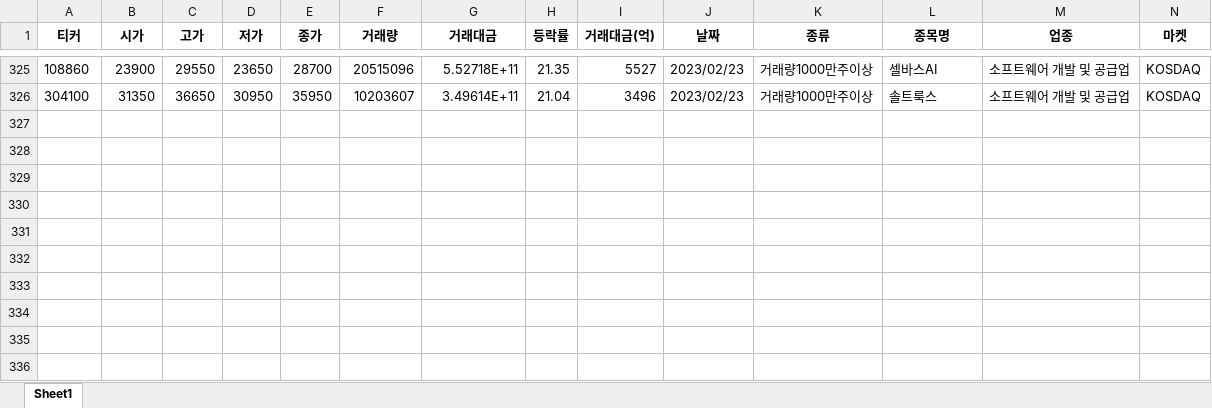
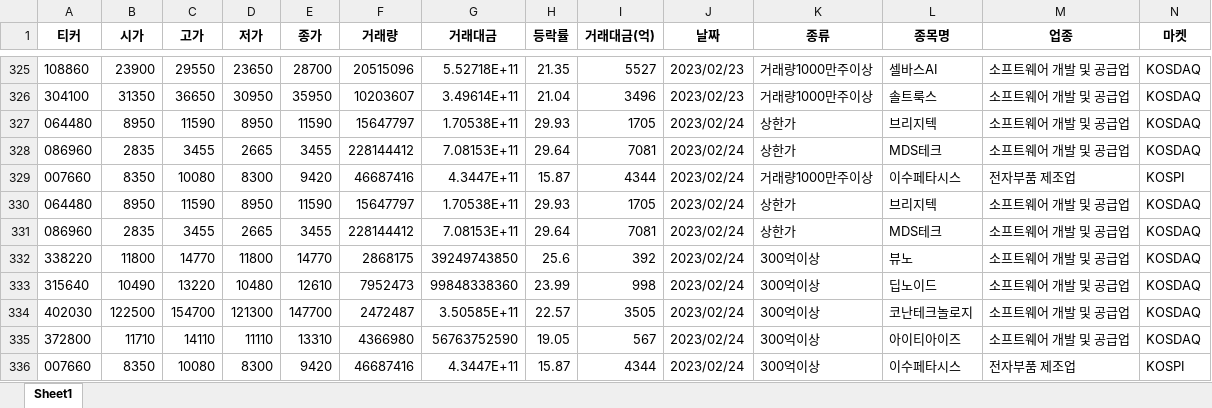
Before and after one commit to wndskim/stock, an Excel workbook: Data/특징주.xlsx, sheet Sheet1, drawn as a sheet; only a part is shown, gaps mark what is left out; values as stored, in another font and other column widths than the file's, no borders; rows hold the shown columns only; the diff names each change by its address in the sheet, - before the commit and + after, or states it on an @@ line.

Commit message:
Update 특징주.xlsx

```diff
--- a/Data/특징주.xlsx (sheet Sheet1)
+++ b/Data/특징주.xlsx (sheet Sheet1)
+row 327: 064480 | 8950 | 11590 | 8950 | 11590 | 15647797 | 1.70538E+11 | 29.93 | 1705 | 2023/02/24 | 상한가 | 브리지텍 | 소프트웨어 개발 및 공급업 | KOSDAQ
+row 328: 086960 | 2835 | 3455 | 2665 | 3455 | 228144412 | 7.08153E+11 | 29.64 | 7081 | 2023/02/24 | 상한가 | MDS테크 | 소프트웨어 개발 및 공급업 | KOSDAQ
+row 329: 007660 | 8350 | 10080 | 8300 | 9420 | 46687416 | 4.3447E+11 | 15.87 | 4344 | 2023/02/24 | 거래량1000만주이상 | 이수페타시스 | 전자부품 제조업 | KOSPI
+row 330: 064480 | 8950 | 11590 | 8950 | 11590 | 15647797 | 1.70538E+11 | 29.93 | 1705 | 2023/02/24 | 상한가 | 브리지텍 | 소프트웨어 개발 및 공급업 | KOSDAQ
+row 331: 086960 | 2835 | 3455 | 2665 | 3455 | 228144412 | 7.08153E+11 | 29.64 | 7081 | 2023/02/24 | 상한가 | MDS테크 | 소프트웨어 개발 및 공급업 | KOSDAQ
+row 332: 338220 | 11800 | 14770 | 11800 | 14770 | 2868175 | 39249743850 | 25.6 | 392 | 2023/02/24 | 300억이상 | 뷰노 | 소프트웨어 개발 및 공급업 | KOSDAQ
+row 333: 315640 | 10490 | 13220 | 10480 | 12610 | 7952473 | 99848338360 | 23.99 | 998 | 2023/02/24 | 300억이상 | 딥노이드 | 소프트웨어 개발 및 공급업 | KOSDAQ
+row 334: 402030 | 122500 | 154700 | 121300 | 147700 | 2472487 | 3.50585E+11 | 22.57 | 3505 | 2023/02/24 | 300억이상 | 코난테크놀로지 | 소프트웨어 개발 및 공급업 | KOSDAQ
+row 335: 372800 | 11710 | 14110 | 11110 | 13310 | 4366980 | 56763752590 | 19.05 | 567 | 2023/02/24 | 300억이상 | 아이티아이즈 | 소프트웨어 개발 및 공급업 | KOSDAQ
+row 336: 007660 | 8350 | 10080 | 8300 | 9420 | 46687416 | 4.3447E+11 | 15.87 | 4344 | 2023/02/24 | 300억이상 | 이수페타시스 | 전자부품 제조업 | KOSPI
```
